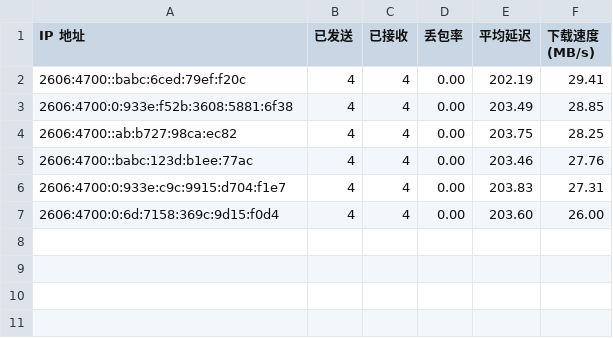
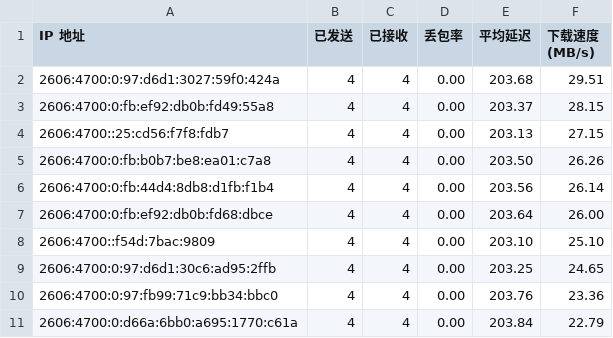
Before and after one commit to cooscode/IPDB, a CSV file: BestCF/ipv6.csv, drawn as a sheet.

Commit message:
Update BestCF/ipv6.csv - 2026-05-03 07:06:48

```diff
--- a/BestCF/ipv6.csv
+++ b/BestCF/ipv6.csv
@@ -1,7 +1,11 @@
 IP 地址,已发送,已接收,丢包率,平均延迟,下载速度 (MB/s)
-2606:4700::babc:6ced:79ef:f20c,4,4,0.00,202.19,29.41
-2606:4700:0:933e:f52b:3608:5881:6f38,4,4,0.00,203.49,28.85
-2606:4700::ab:b727:98ca:ec82,4,4,0.00,203.75,28.25
-2606:4700::babc:123d:b1ee:77ac,4,4,0.00,203.46,27.76
-2606:4700:0:933e:c9c:9915:d704:f1e7,4,4,0.00,203.83,27.31
-2606:4700:0:6d:7158:369c:9d15:f0d4,4,4,0.00,203.60,26.00
+2606:4700:0:97:d6d1:3027:59f0:424a,4,4,0.00,203.68,29.51
+2606:4700:0:fb:ef92:db0b:fd49:55a8,4,4,0.00,203.37,28.15
+2606:4700::25:cd56:f7f8:fdb7,4,4,0.00,203.13,27.15
+2606:4700:0:fb:b0b7:be8:ea01:c7a8,4,4,0.00,203.50,26.26
+2606:4700:0:fb:44d4:8db8:d1fb:f1b4,4,4,0.00,203.56,26.14
+2606:4700:0:fb:ef92:db0b:fd68:dbce,4,4,0.00,203.64,26.00
+2606:4700::f54d:7bac:9809,4,4,0.00,203.10,25.10
+2606:4700:0:97:d6d1:30c6:ad95:2ffb,4,4,0.00,203.25,24.65
+2606:4700:0:97:fb99:71c9:bb34:bbc0,4,4,0.00,203.76,23.36
+2606:4700:0:d66a:6bb0:a695:1770:c61a,4,4,0.00,203.84,22.79
```
